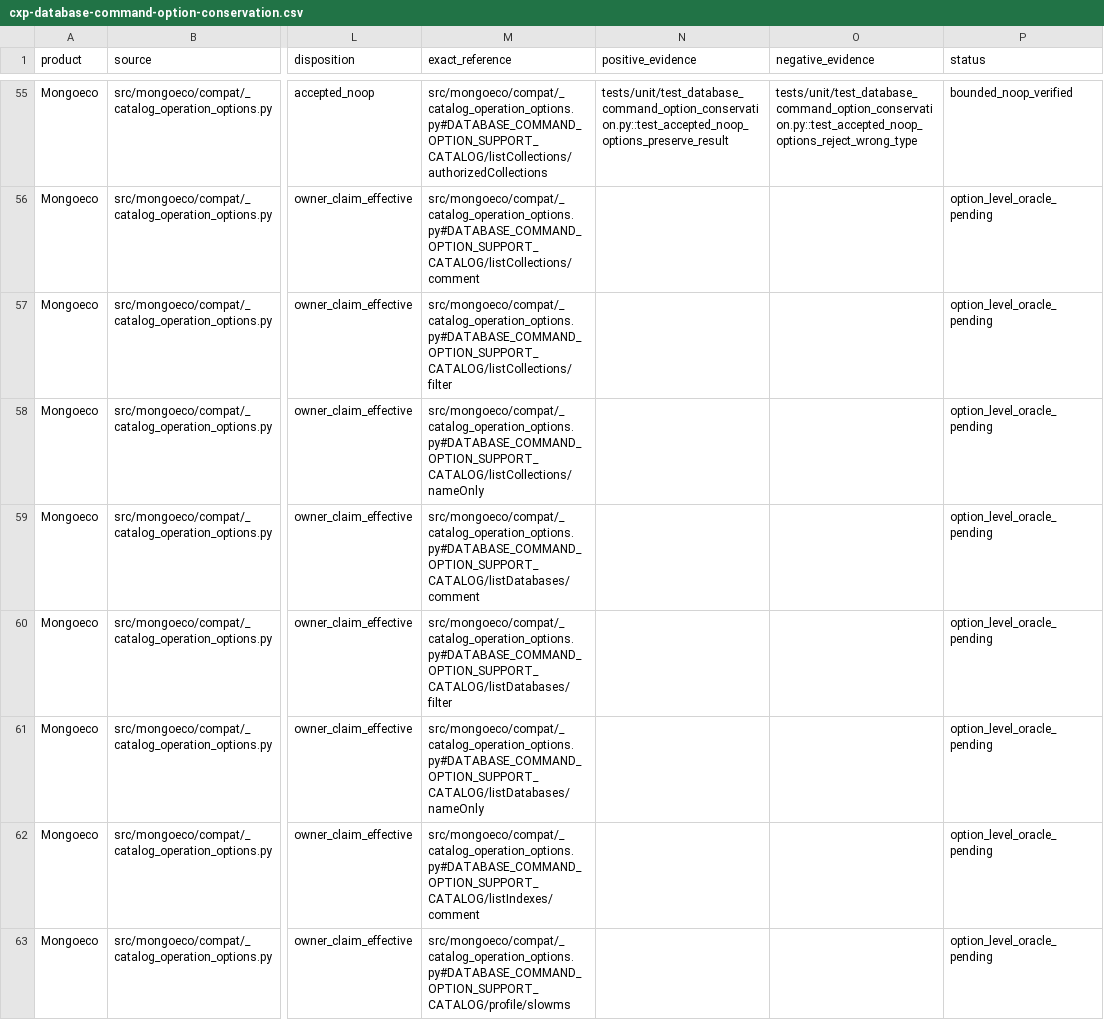
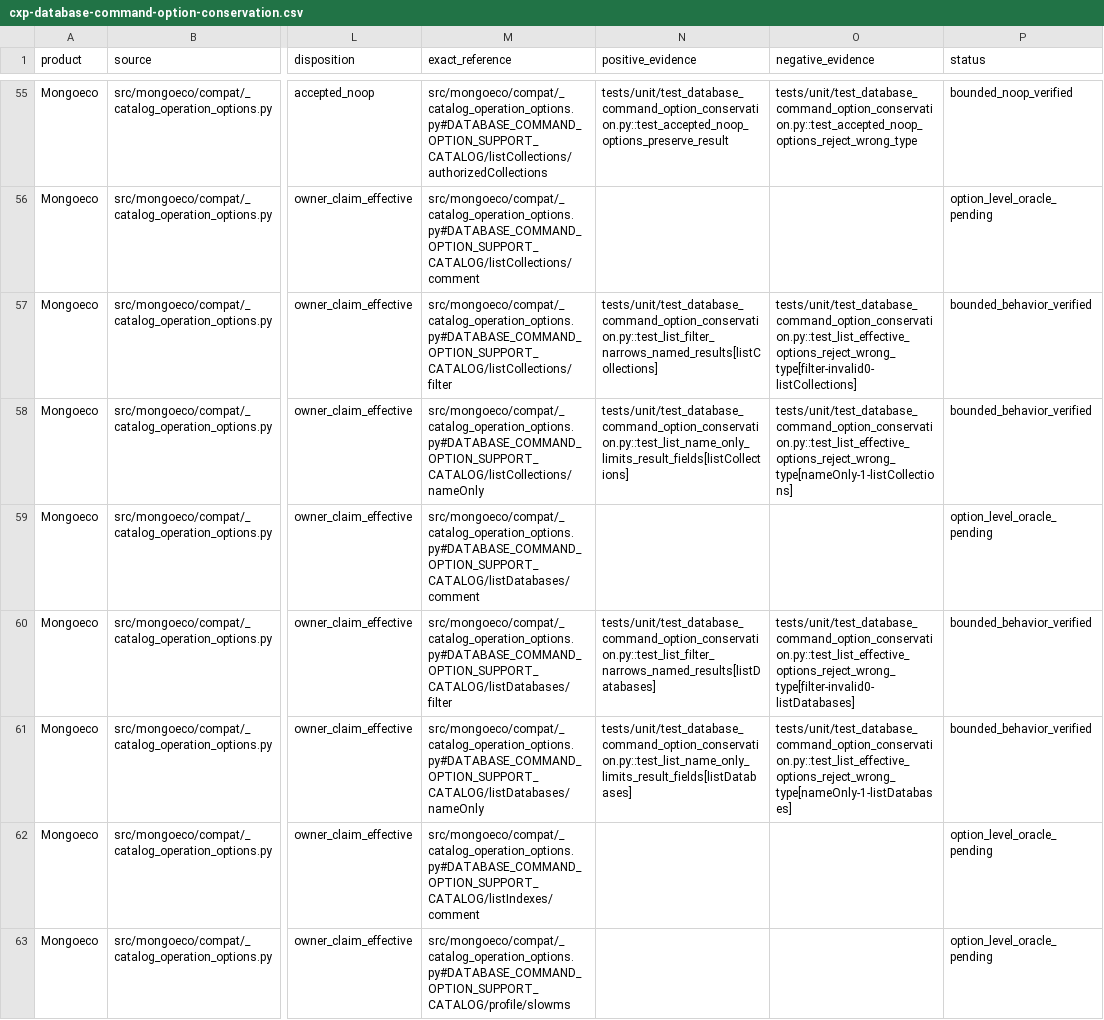
Before and after one commit to menudoproblema/mongoeco, a CSV file: docs/cxp-database-command-option-conservation.csv, drawn as a sheet; only a part is shown, gaps mark what is left out; the diff names each change by its address in the sheet, - before the commit and + after, or states it on an @@ line.

Commit message:
Verify effective listing command options

```diff
--- a/docs/cxp-database-command-option-conservation.csv
+++ b/docs/cxp-database-command-option-conservation.csv
-N57 (positive_evidence): (empty)
+N57 (positive_evidence): tests/unit/test_database_command_option_conservation.py::test_list_filter_narrows_named_results[listCollections]
-O57 (negative_evidence): (empty)
+O57 (negative_evidence): tests/unit/test_database_command_option_conservation.py::test_list_effective_options_reject_wrong_type[filter-invalid0-listCollections]
-P57:P58 (status): option_level_oracle_pending
+P57:P58 (status): bounded_behavior_verified
-N58 (positive_evidence): (empty)
+N58 (positive_evidence): tests/unit/test_database_command_option_conservation.py::test_list_name_only_limits_result_fields[listCollections]
-O58 (negative_evidence): (empty)
+O58 (negative_evidence): tests/unit/test_database_command_option_conservation.py::test_list_effective_options_reject_wrong_type[nameOnly-1-listCollections]
-N60 (positive_evidence): (empty)
+N60 (positive_evidence): tests/unit/test_database_command_option_conservation.py::test_list_filter_narrows_named_results[listDatabases]
-O60 (negative_evidence): (empty)
+O60 (negative_evidence): tests/unit/test_database_command_option_conservation.py::test_list_effective_options_reject_wrong_type[filter-invalid0-listDatabases]
-P60:P61 (status): option_level_oracle_pending
+P60:P61 (status): bounded_behavior_verified
-N61 (positive_evidence): (empty)
+N61 (positive_evidence): tests/unit/test_database_command_option_conservation.py::test_list_name_only_limits_result_fields[listDatabases]
-O61 (negative_evidence): (empty)
+O61 (negative_evidence): tests/unit/test_database_command_option_conservation.py::test_list_effective_options_reject_wrong_type[nameOnly-1-listDatabases]
```
Also changed, not shown: 4 other files.
